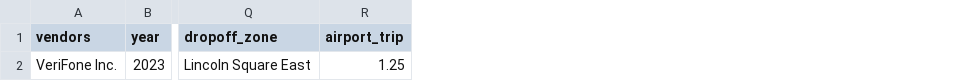
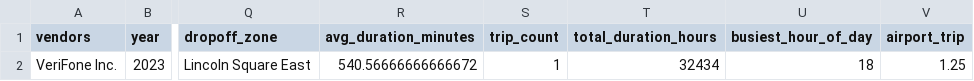
Before and after one commit to Elsayed91/taxi-data-pipeline, a CSV file: components/dbt/app/seeds/unit_tests/dbt__bi__yellow_m2m_expected.csv, drawn as a sheet; only a part is shown, gaps mark what is left out; the diff names each change by its address in the sheet, - before the commit and + after, or states it on an @@ line.

```diff
--- a/components/dbt/app/seeds/unit_tests/dbt__bi__yellow_m2m_expected.csv
+++ b/components/dbt/app/seeds/unit_tests/dbt__bi__yellow_m2m_expected.csv
+column R (avg_duration_minutes), row 2: 540.56666666666672
+column S (trip_count), row 2: 1
+column T (total_duration_hours), row 2: 32434
+column U (busiest_hour_of_day), row 2: 18
```
Also changed, not shown: 4 other files.
